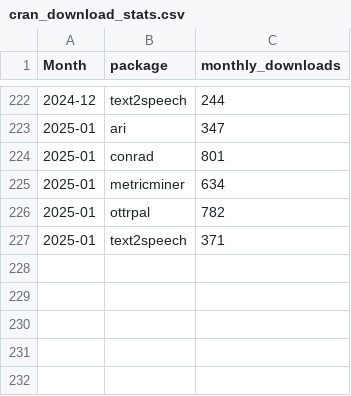
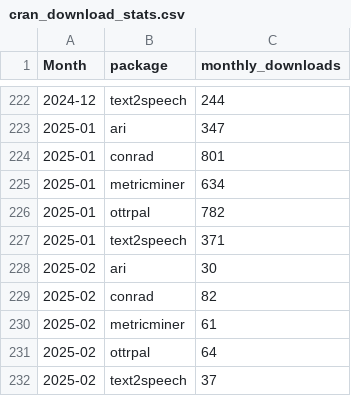
Before and after one commit to FredHutch/itn-dashboard, a CSV file: data/cran_download_stats.csv, drawn as a sheet; only a part is shown, gaps mark what is left out; the diff names each change by its address in the sheet, - before the commit and + after, or states it on an @@ line.

Commit message:
Refresh data

```diff
--- a/data/cran_download_stats.csv
+++ b/data/cran_download_stats.csv
+row 228: 2025-02 | ari | 30
+row 229: 2025-02 | conrad | 82
+row 230: 2025-02 | metricminer | 61
+row 231: 2025-02 | ottrpal | 64
+row 232: 2025-02 | text2speech | 37
```
Also changed, not shown: data/itcr_course_metrics.csv, data/itcr_ga_metric_data.csv, 1 other file.
